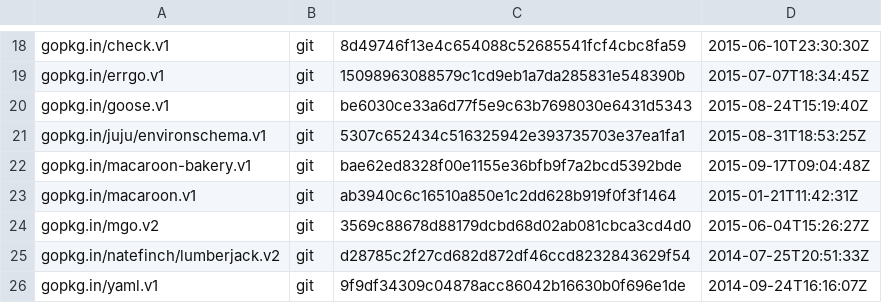
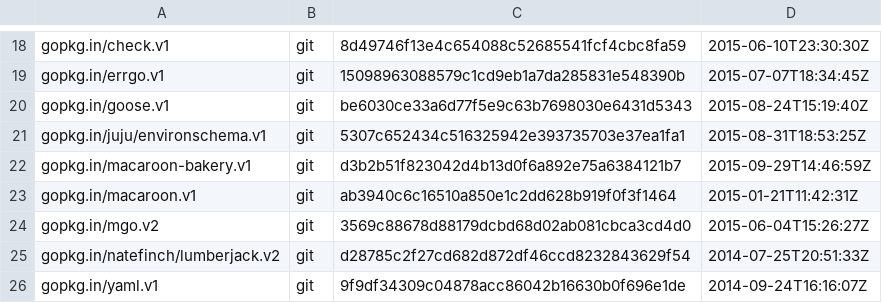
Before and after one commit to canonical/candid, a TSV file: dependencies.tsv, drawn as a sheet; only a part is shown, gaps mark what is left out.

```diff
--- a/dependencies.tsv
+++ b/dependencies.tsv
@@ -21,3 +21,3 @@ gopkg.in/goose.v1	git	be6030ce33a6d77f5e9c63b7698030e6431d5343	2015-08-24T15:19:
 gopkg.in/juju/environschema.v1	git	5307c652434c516325942e393735703e37ea1fa1	2015-08-31T18:53:25Z
-gopkg.in/macaroon-bakery.v1	git	bae62ed8328f00e1155e36bfb9f7a2bcd5392bde	2015-09-17T09:04:48Z
+gopkg.in/macaroon-bakery.v1	git	d3b2b51f823042d4b13d0f6a892e75a6384121b7	2015-09-29T14:46:59Z
 gopkg.in/macaroon.v1	git	ab3940c6c16510a850e1c2dd628b919f0f3f1464	2015-01-21T11:42:31Z
```
Also changed, not shown: 2 other files.
